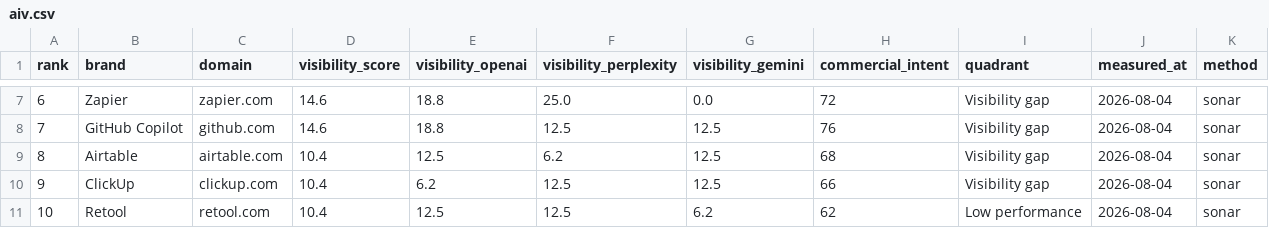
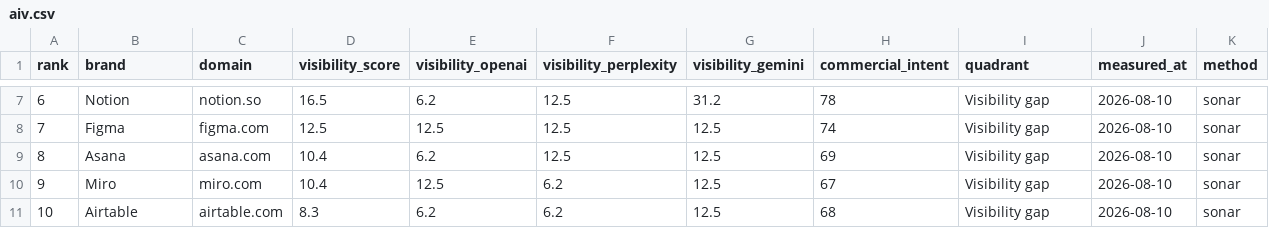
Before and after one commit to creanlab/ai-visibility-index, a CSV file: data/dabyte/aiv.csv, drawn as a sheet; only a part is shown, gaps mark what is left out; the diff covers the shown part only.

```diff
--- a/data/dabyte/aiv.csv
+++ b/data/dabyte/aiv.csv
@@ -7,5 +7,5 @@ rank,brand,domain,visibility_score,visibility_openai,visibility_perplexity,visib
-6,Zapier,zapier.com,14.6,18.8,25.0,0.0,72,Visibility gap,2026-08-04,sonar
-7,GitHub Copilot,github.com,14.6,18.8,12.5,12.5,76,Visibility gap,2026-08-04,sonar
-8,Airtable,airtable.com,10.4,12.5,6.2,12.5,68,Visibility gap,2026-08-04,sonar
-9,ClickUp,clickup.com,10.4,6.2,12.5,12.5,66,Visibility gap,2026-08-04,sonar
-10,Retool,retool.com,10.4,12.5,12.5,6.2,62,Low performance,2026-08-04,sonar
+6,Notion,notion.so,16.5,6.2,12.5,31.2,78,Visibility gap,2026-08-10,sonar
+7,Figma,figma.com,12.5,12.5,12.5,12.5,74,Visibility gap,2026-08-10,sonar
+8,Asana,asana.com,10.4,6.2,12.5,12.5,69,Visibility gap,2026-08-10,sonar
+9,Miro,miro.com,10.4,12.5,6.2,12.5,67,Visibility gap,2026-08-10,sonar
+10,Airtable,airtable.com,8.3,6.2,6.2,12.5,68,Visibility gap,2026-08-10,sonar
```
Also changed, not shown: 89 edited cells elsewhere in this file, data/dablock/aiv.csv, 6 other files.
